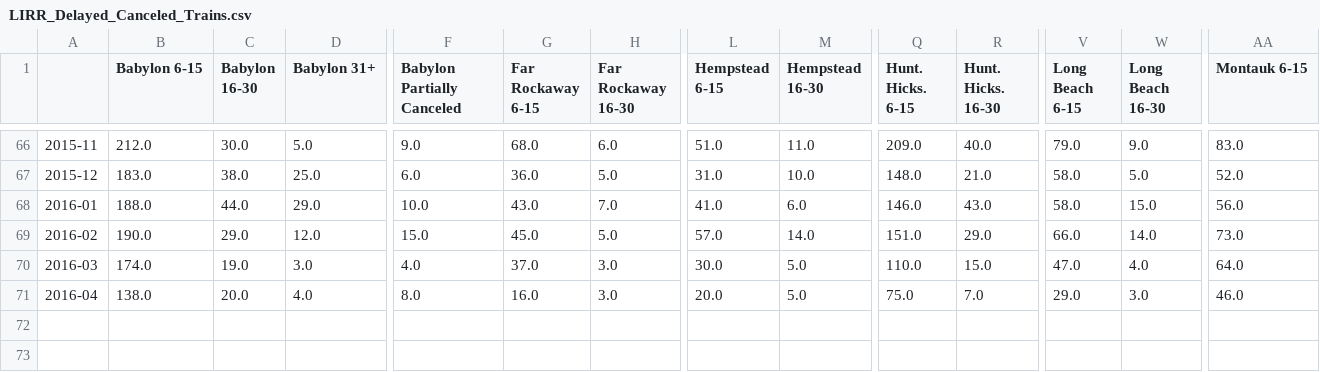
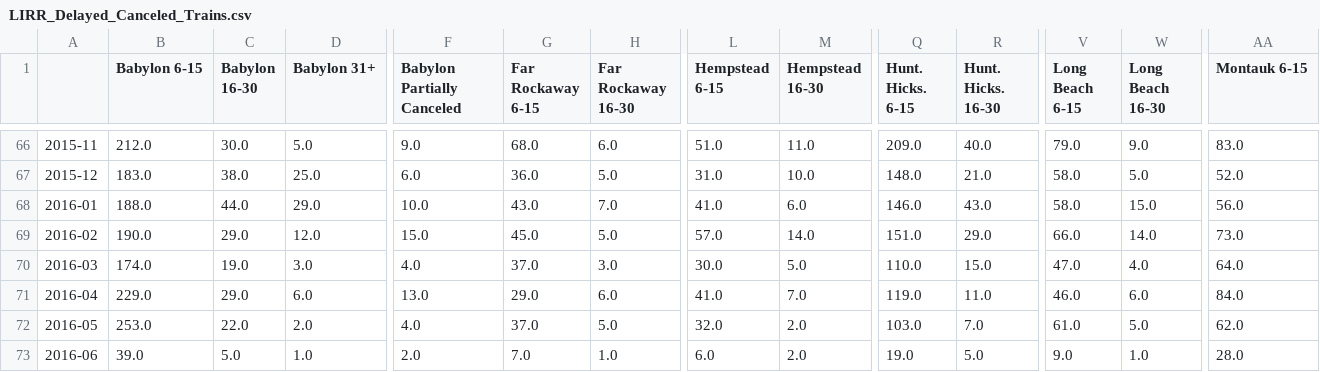
Before and after one commit to brady015/MNR_LIRR_DELAYS, a CSV file: LIRR/LIRR_Delayed_Canceled_Trains.csv, drawn as a sheet; only a part is shown, gaps mark what is left out; rows hold the shown columns only; the diff covers the shown part only; the diff names each change by its address in the sheet, - before the commit and + after, or states it on an @@ line.

```diff
--- a/LIRR/LIRR_Delayed_Canceled_Trains.csv
+++ b/LIRR/LIRR_Delayed_Canceled_Trains.csv
-B71 (Babylon 6-15): 138.0
+B71 (Babylon 6-15): 229.0
-C71 (Babylon 16-30): 20.0
+C71 (Babylon 16-30): 29.0
-D71 (Babylon 31+): 4.0
+D71 (Babylon 31+): 6.0
-F71 (Babylon Partially Canceled): 8.0
+F71 (Babylon Partially Canceled): 13.0
-G71 (Far Rockaway 6-15): 16.0
+G71 (Far Rockaway 6-15): 29.0
-H71 (Far Rockaway 16-30): 3.0
+H71 (Far Rockaway 16-30): 6.0
-L71 (Hempstead 6-15): 20.0
+L71 (Hempstead 6-15): 41.0
-M71 (Hempstead 16-30): 5.0
+M71 (Hempstead 16-30): 7.0
-Q71 (Hunt. Hicks. 6-15): 75.0
+Q71 (Hunt. Hicks. 6-15): 119.0
-R71 (Hunt. Hicks. 16-30): 7.0
+R71 (Hunt. Hicks. 16-30): 11.0
-V71 (Long Beach 6-15): 29.0
+V71 (Long Beach 6-15): 46.0
-W71 (Long Beach 16-30): 3.0
+W71 (Long Beach 16-30): 6.0
-AA71 (Montauk 6-15): 46.0
+AA71 (Montauk 6-15): 84.0
+row 72: 2016-05 | 253.0 | 22.0 | 2.0 | 4.0 | 37.0 | 5.0 | 32.0 | 2.0 | 103.0 | 7.0 | 61.0 | 5.0 | 62.0
+row 73: 2016-06 | 39.0 | 5.0 | 1.0 | 2.0 | 7.0 | 1.0 | 6.0 | 2.0 | 19.0 | 5.0 | 9.0 | 1.0 | 28.0
```
Also changed, not shown: 20 edited cells elsewhere in this file, LIRR/MTA_Performance_Trends_LIRR.csv, MNR/MTA_Performance_Trends_MNR.csv, 13 other files.
